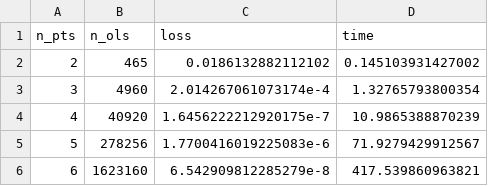
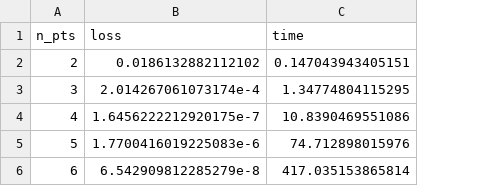
Before and after one commit to TURX/machine-teaching-23sp, a CSV file: hw04-greedy-1nn/q1_pool_fit_comb_results.csv, drawn as a sheet; removed rows and columns are numbered as before the commit, all else as after; the diff names each change by its address in the sheet, - before the commit and + after, or states it on an @@ line.

Commit message:
hw04 greedy fix

```diff
--- a/hw04-greedy-1nn/q1_pool_fit_comb_results.csv
+++ b/hw04-greedy-1nn/q1_pool_fit_comb_results.csv
-column B (n_ols), rows 2-6: 465 | 4960 | 40920 | 278256 | 1623160
-C2 (time): 0.145103931427002
+C2 (time): 0.147043943405151
-C3 (time): 1.32765793800354
+C3 (time): 1.34774804115295
-C4 (time): 10.9865388870239
+C4 (time): 10.8390469551086
-C5 (time): 71.9279429912567
+C5 (time): 74.712898015976
-C6 (time): 417.539860963821
+C6 (time): 417.035153865814
```
Also changed, not shown: hw04-greedy-1nn/q2_pool_fit_greedy_results.csv, 3 other files.
